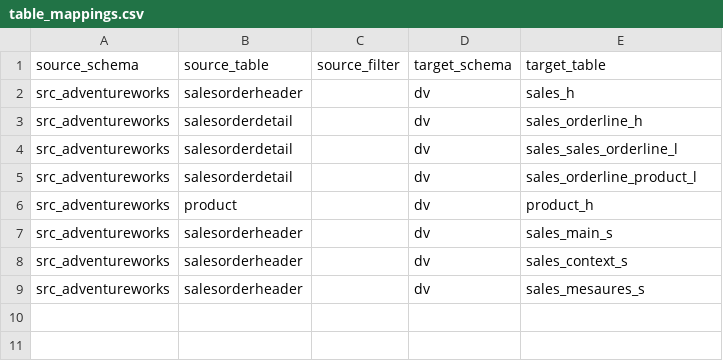
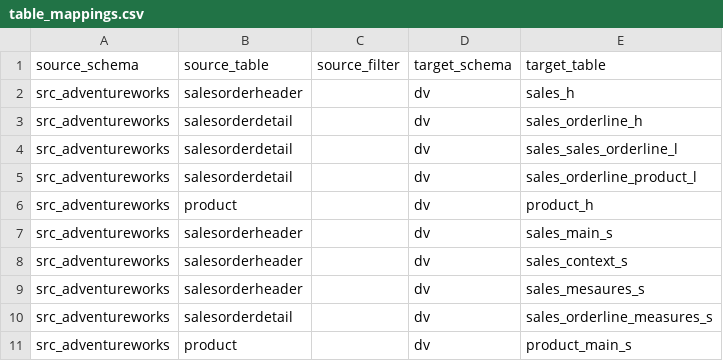
Before and after one commit to TopOfMinds/EcommerceAnalysisDataVault, a CSV file: metadata/mapping/table/table_mappings.csv, drawn as a sheet.

```diff
--- a/metadata/mapping/table/table_mappings.csv
+++ b/metadata/mapping/table/table_mappings.csv
@@ -9 +9,3 @@ src_adventureworks,salesorderheader,,dv,sales_context_s
 src_adventureworks,salesorderheader,,dv,sales_mesaures_s
+src_adventureworks,salesorderdetail,,dv,sales_orderline_measures_s
+src_adventureworks,product,,dv,product_main_s
```
Also changed, not shown: metadata/mapping/column/product.csv, metadata/mapping/column/sales.csv, 6 other files.
